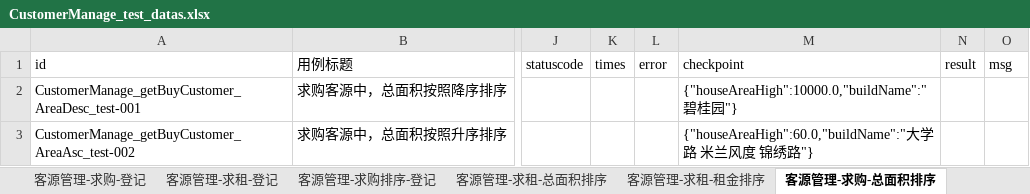
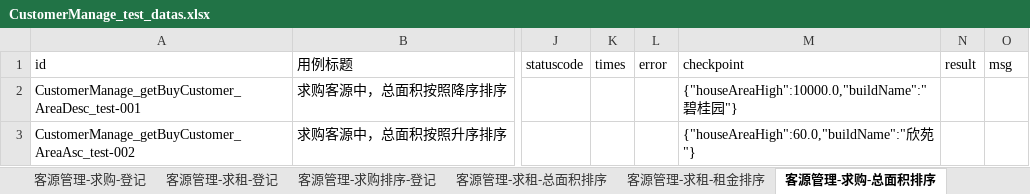
Before and after one commit to hejun123456/demon_test, an Excel workbook: datas/CustomerManage_test_datas.xlsx, sheet 客源管理-求购-总面积排序, drawn as a sheet; only a part is shown, gaps mark what is left out; values as stored, in another font and other column widths than the file's, no borders; the diff names each change by its address in the sheet, - before the commit and + after, or states it on an @@ line.

```diff
--- a/datas/CustomerManage_test_datas.xlsx (sheet 客源管理-求购-总面积排序)
+++ b/datas/CustomerManage_test_datas.xlsx (sheet 客源管理-求购-总面积排序)
-M3 (checkpoint): {"houseAreaHigh":60.0,"buildName":"大学路 米兰风度 锦绣路"}
+M3 (checkpoint): {"houseAreaHigh":60.0,"buildName":"欣苑"}
```
Also changed, not shown: sheet 客源管理-求购-总价格排序, datas/HouseManage_test_datas.xlsx, datas/OrganizationManage_test_datas.xlsx, 28 other files.
